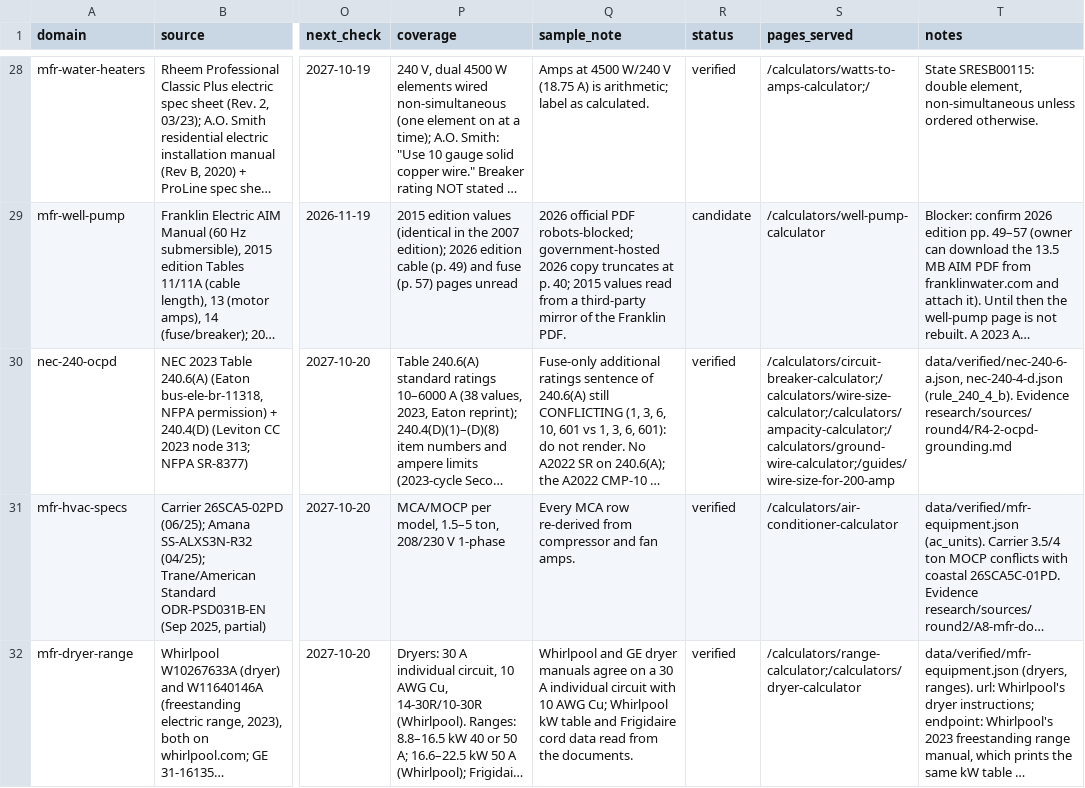
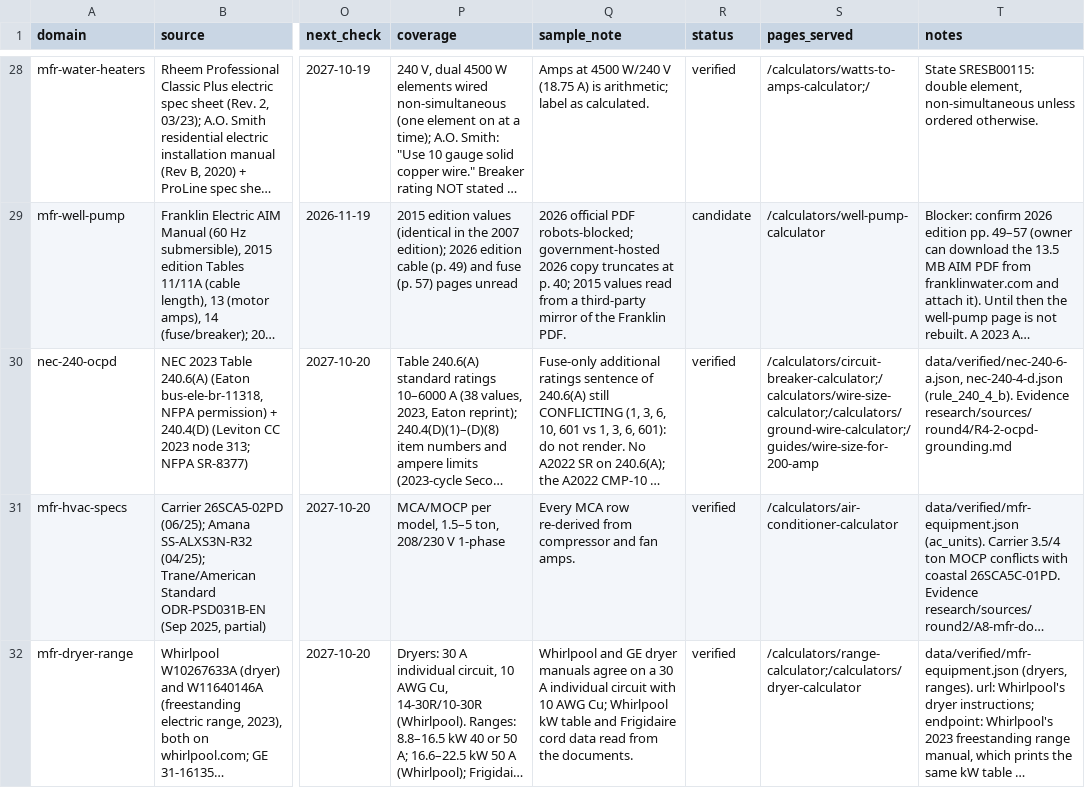
Before and after one commit to Mapstor/wiresizes, a CSV file: research/data-sources.csv, drawn as a sheet; only a part is shown, gaps mark what is left out; long unchanged cells end in …; the diff names each change by its address in the sheet, - before the commit and + after, or states it on an @@ line.

```diff
--- a/research/data-sources.csv
+++ b/research/data-sources.csv
-S30 (pages_served): /calculators/circuit-breaker-calculator;/calculators/wire-size-calculator;/calculators/ampacity-calculator;/calculators/ground-wire-calculator;/guides/wire-size-for-200-amp
+S30 (pages_served): /calculators/circuit-breaker-calculator;/calculators/wire-size-calculator;/calculators/ground-wire-calculator;/guides/wire-size-for-200-amp
```
Also changed, not shown: research/page-map.csv, 15 other files.
